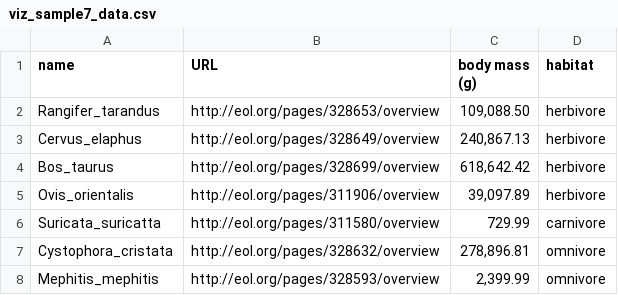
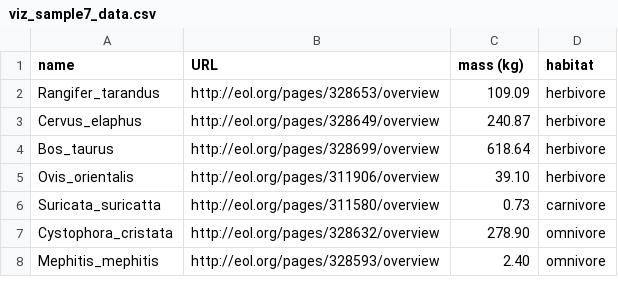
Before and after one commit to phylotastic/phylotastic-portal, a CSV file: design/viz_sample7_data.csv, drawn as a sheet.

Commit message:
change g to kg

```diff
--- a/design/viz_sample7_data.csv
+++ b/design/viz_sample7_data.csv
@@ -1,8 +1,8 @@
-name, URL,body mass (g),habitat
-Rangifer_tarandus,http://eol.org/pages/328653/overview,"109,088.50",herbivore
-Cervus_elaphus,http://eol.org/pages/328649/overview,"240,867.13",herbivore
-Bos_taurus,http://eol.org/pages/328699/overview,"618,642.42",herbivore
-Ovis_orientalis,http://eol.org/pages/311906/overview,"39,097.89",herbivore
-Suricata_suricatta,http://eol.org/pages/311580/overview,729.99,carnivore
-Cystophora_cristata,http://eol.org/pages/328632/overview,"278,896.81",omnivore
-Mephitis_mephitis,http://eol.org/pages/328593/overview,"2,399.99",omnivore
+name, URL,mass (kg),habitat
+Rangifer_tarandus,http://eol.org/pages/328653/overview,109.09,herbivore
+Cervus_elaphus,http://eol.org/pages/328649/overview,240.87,herbivore
+Bos_taurus,http://eol.org/pages/328699/overview,618.64,herbivore
+Ovis_orientalis,http://eol.org/pages/311906/overview,39.10,herbivore
+Suricata_suricatta,http://eol.org/pages/311580/overview,0.73,carnivore
+Cystophora_cristata,http://eol.org/pages/328632/overview,278.90,omnivore
+Mephitis_mephitis,http://eol.org/pages/328593/overview,2.40,omnivore
```
